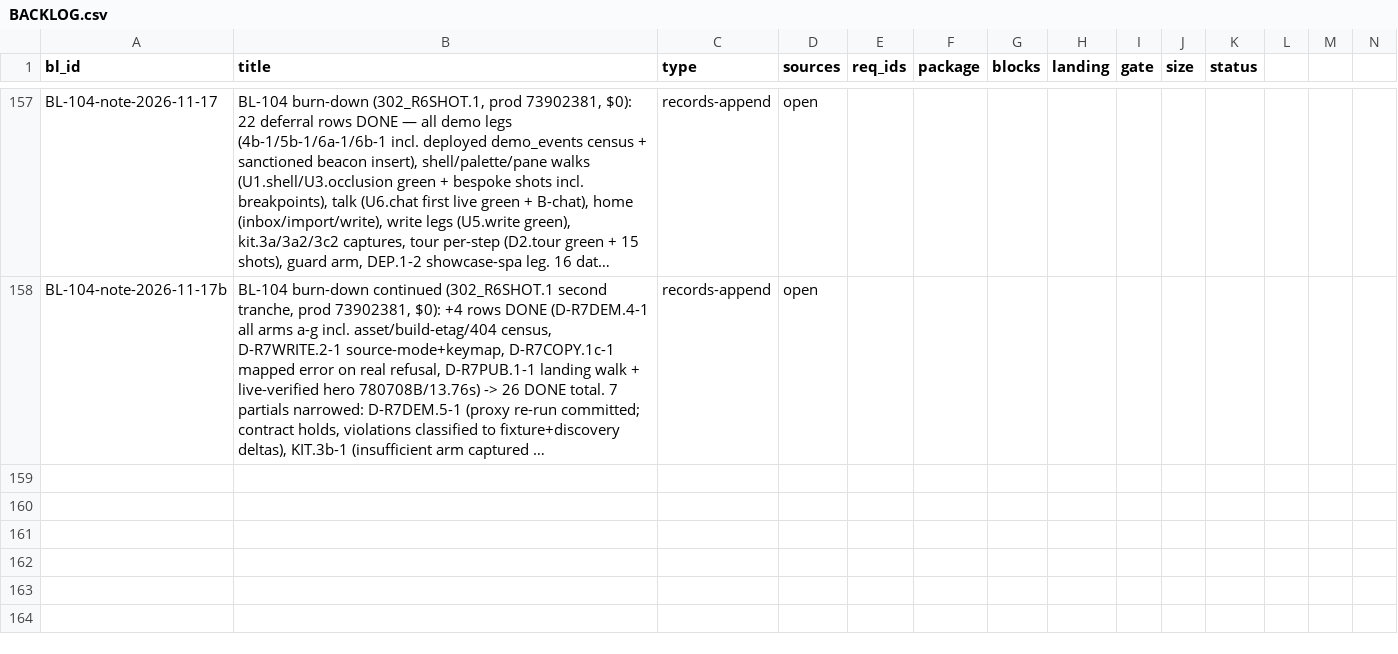
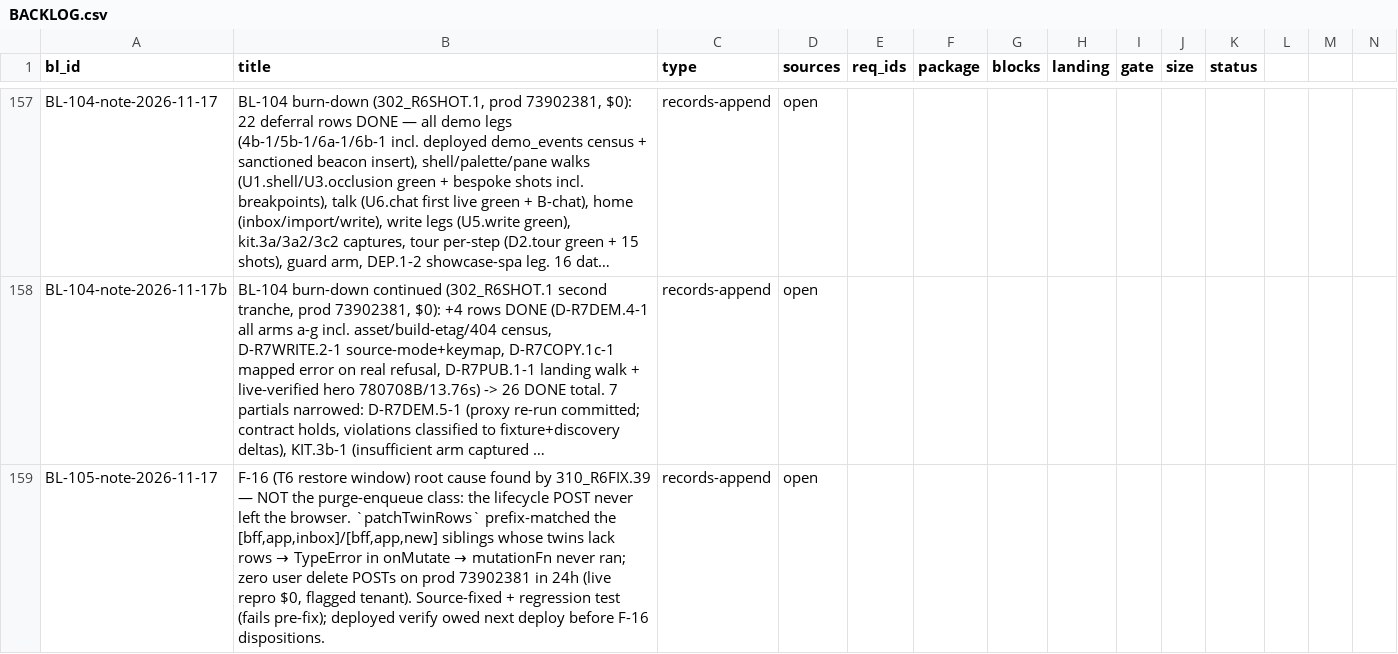
Before and after one commit to SteveVitali/Rhema, a CSV file: docs/build/BACKLOG.csv, drawn as a sheet; only a part is shown, gaps mark what is left out; long unchanged cells end in …; the diff names each change by its address in the sheet, - before the commit and + after, or states it on an @@ line.

```diff
--- a/docs/build/BACKLOG.csv
+++ b/docs/build/BACKLOG.csv
+row 159: BL-105-note-2026-11-17 | F-16 (T6 restore window) root cause found by 310_R6FIX.39 — NOT the purge-enqueue class: the lifecycle POST never left the browser. `patchTwinRows` prefix-matched the [bff,app,inbox]/[bff,app,new] siblings whose twins lack rows → TypeError in onMutate → mutationFn never ran; zero user delete POSTs on prod 73902381 in 24h (live repro $0, flagged tenant). Source-fixed + regression test (fails pre-fix); deployed verify owed next deploy before F-16 dispositions. | records-append | open
```
Also changed, not shown: 9 other files.
